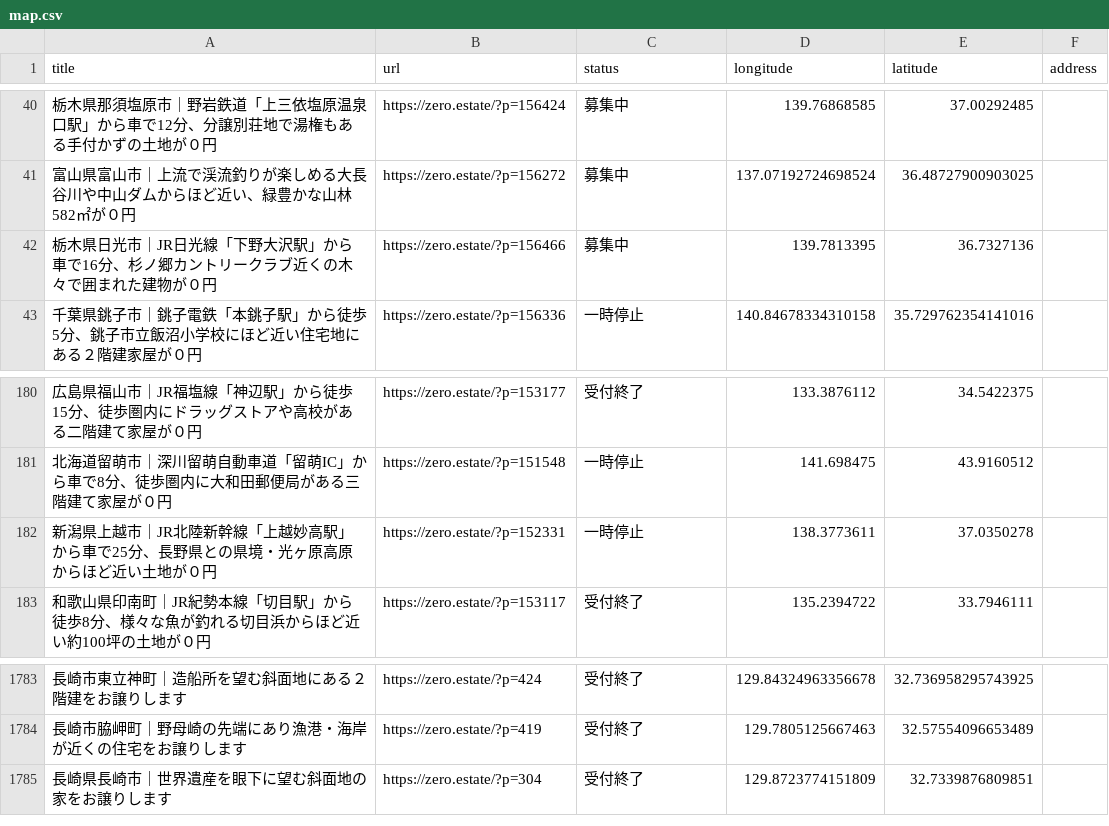
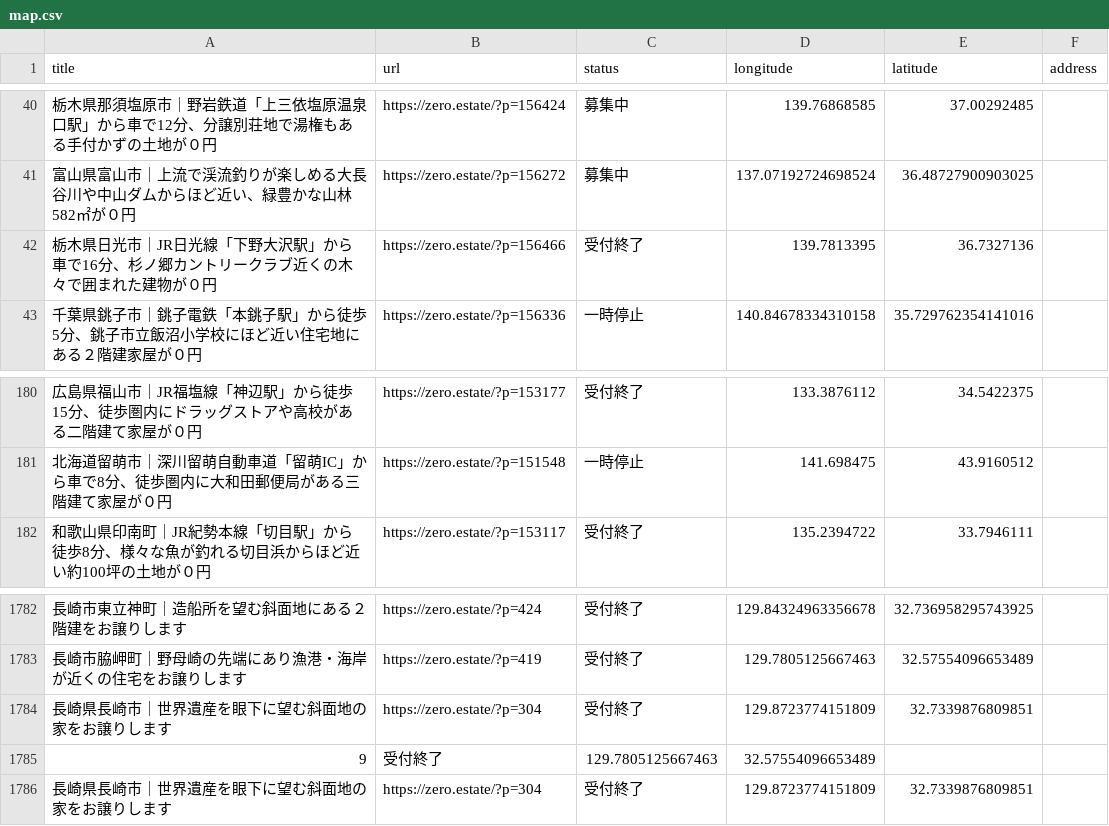
Before and after one commit to 5ym/zero-owner, a CSV file: map.csv, drawn as a sheet; only a part is shown, gaps mark what is left out.

```diff
--- a/map.csv
+++ b/map.csv
@@ -41,3 +41,3 @@ title,url,status,longitude,latitude,address
 "富山県富山市｜上流で渓流釣りが楽しめる大長谷川や中山ダムからほど近い、緑豊かな山林582㎡が０円",https://zero.estate/?p=156272,募集中,137.07192724698524,36.48727900903025,
-"栃木県日光市｜JR日光線「下野大沢駅」から車で16分、杉ノ郷カントリークラブ近くの木々で囲まれた建物が０円",https://zero.estate/?p=156466,募集中,139.7813395,36.7327136,
+"栃木県日光市｜JR日光線「下野大沢駅」から車で16分、杉ノ郷カントリークラブ近くの木々で囲まれた建物が０円",https://zero.estate/?p=156466,受付終了,139.7813395,36.7327136,
 "千葉県銚子市｜銚子電鉄「本銚子駅」から徒歩5分、銚子市立飯沼小学校にほど近い住宅地にある２階建家屋が０円",https://zero.estate/?p=156336,一時停止,140.84678334310158,35.729762354141016,
@@ -181,3 +181,2 @@ title,url,status,longitude,latitude,address
 "北海道留萌市｜深川留萌自動車道「留萌IC」から車で8分、徒歩圏内に大和田郵便局がある三階建て家屋が０円",https://zero.estate/?p=151548,一時停止,141.698475,43.9160512,
-"新潟県上越市｜JR北陸新幹線「上越妙高駅」から車で25分、長野県との県境・光ヶ原高原からほど近い土地が０円",https://zero.estate/?p=152331,一時停止,138.3773611,37.0350278,
 "和歌山県印南町｜JR紀勢本線「切目駅」から徒歩8分、様々な魚が釣れる切目浜からほど近い約100坪の土地が０円",https://zero.estate/?p=153117,受付終了,135.2394722,33.7946111,
@@ -1784,2 +1783,4 @@ title,url,status,longitude,latitude,address
 "長崎市脇岬町｜野母崎の先端にあり漁港・海岸が近くの住宅をお譲りします",https://zero.estate/?p=419,受付終了,129.7805125667463,32.57554096653489,
+"長崎県長崎市｜世界遺産を眼下に望む斜面地の家をお譲りします",https://zero.estate/?p=304,受付終了,129.8723774151809,32.7339876809851,
+9,受付終了,129.7805125667463,32.57554096653489,
 "長崎県長崎市｜世界遺産を眼下に望む斜面地の家をお譲りします",https://zero.estate/?p=304,受付終了,129.8723774151809,32.7339876809851,
```
